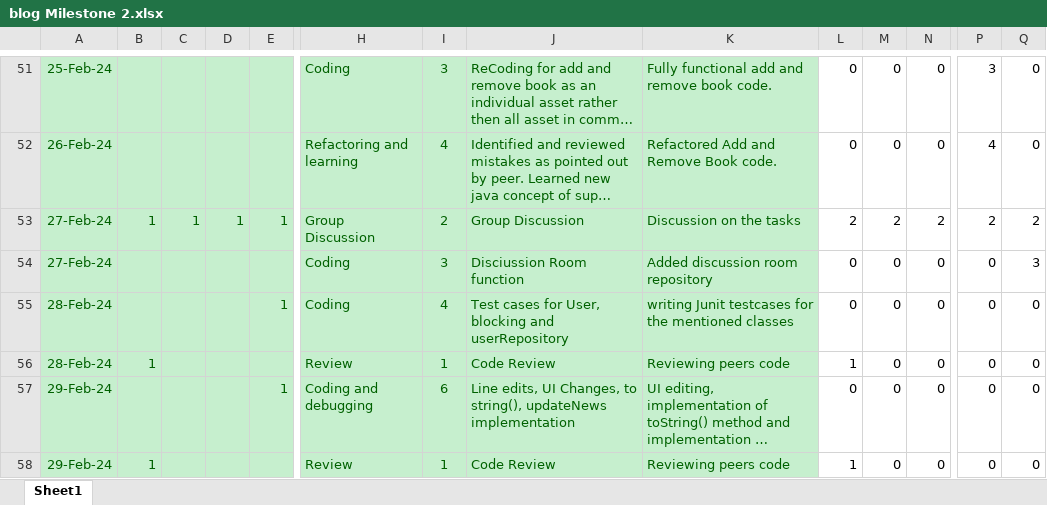
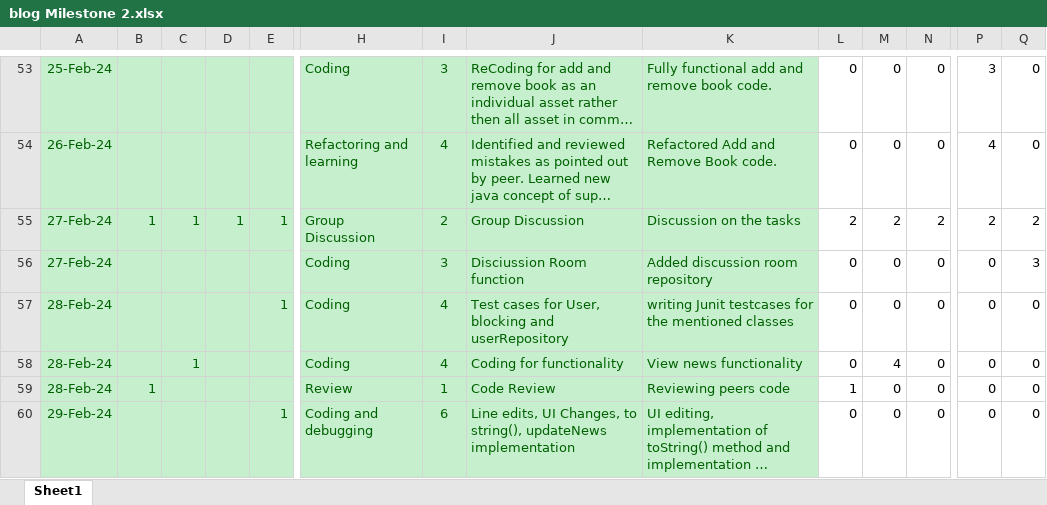
Before and after one commit to sai-teja-pamulapati/Library-Management-System-COEN-6312, an Excel workbook: blog Milestone 2.xlsx, sheet Sheet1, drawn as a sheet; only a part is shown, gaps mark what is left out; the shorter side is filled out with more unchanged rows; long unchanged cells end in …; values as stored, in another font and other column widths than the file's, no borders; rows hold the shown columns only; the diff covers the shown part only; the diff names each change by its address in the sheet, - before the commit and + after, or states it on an @@ line.

Commit message:
Blog update

```diff
--- a/blog Milestone 2.xlsx (sheet Sheet1)
+++ b/blog Milestone 2.xlsx (sheet Sheet1)
+row 58: 28-Feb-24 |  | 1 |  |  | Coding | 4 | Coding for functionality | View news functionality | 0 | 4 | 0 | 0 | 0
```
Also changed, not shown: 5 added rows and 4 edited cells elsewhere in this sheet, formulas that keep their value.
